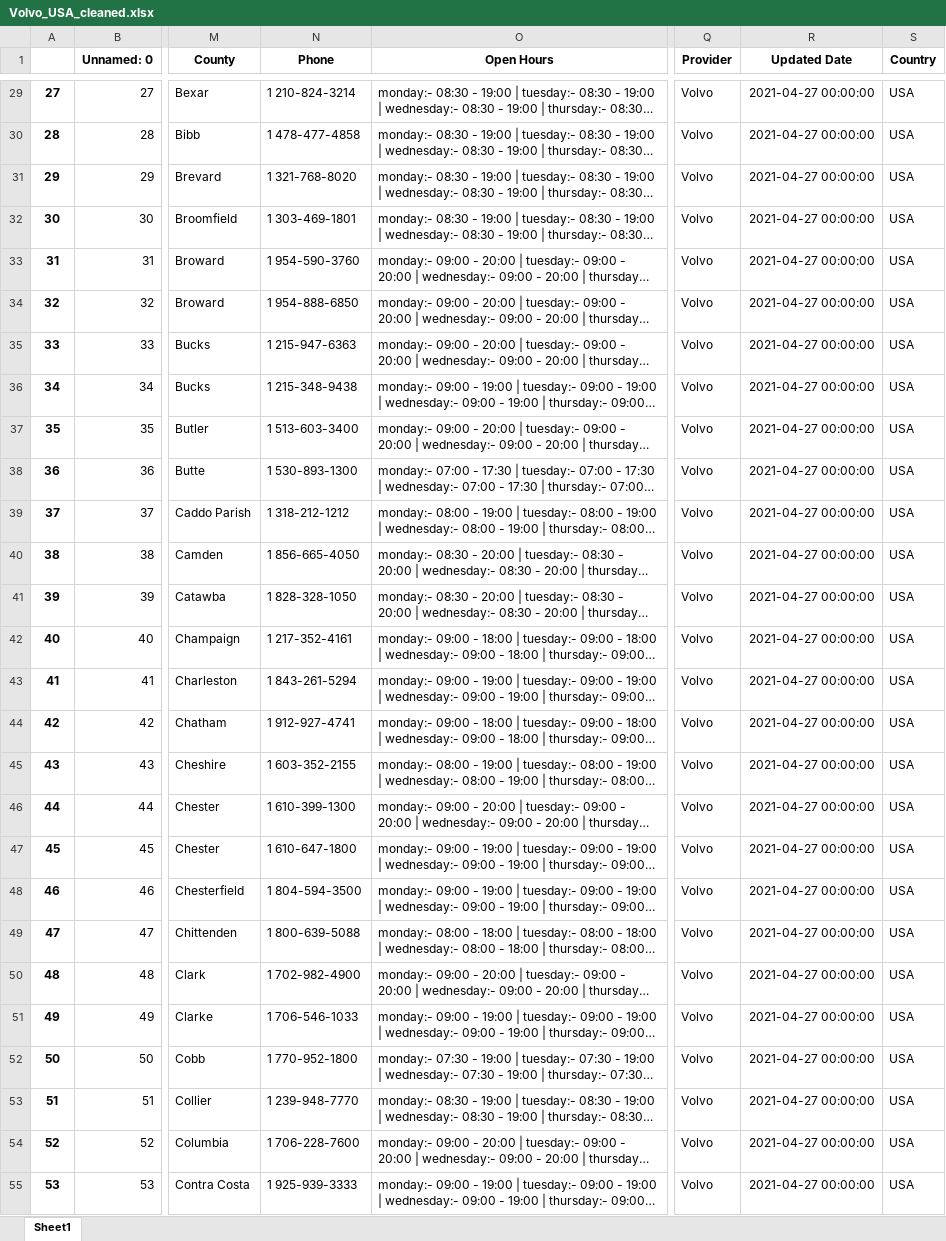
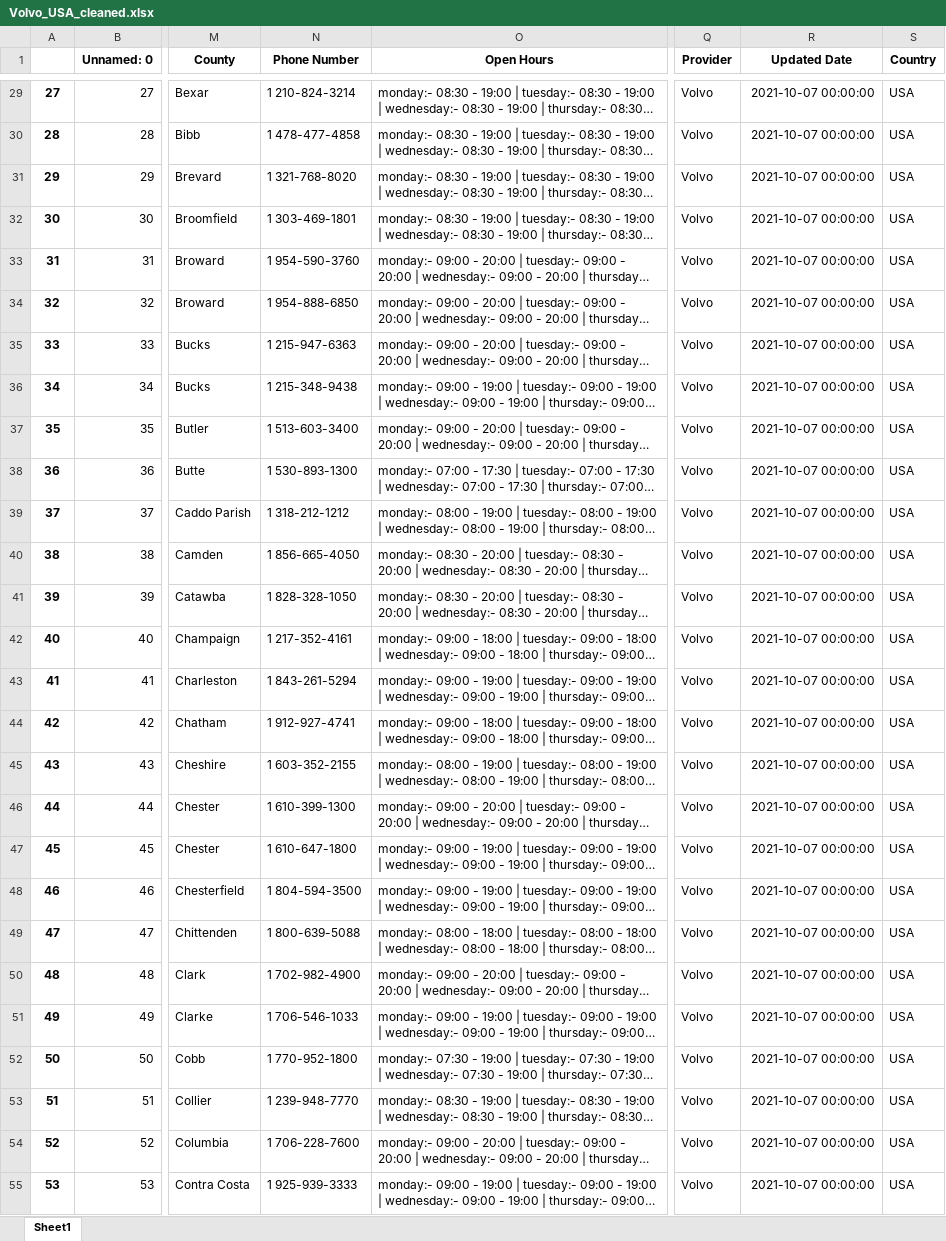
Before and after one commit to motoinsight-data-ops/Dealership-Contact-Scraper-2.0, an Excel workbook: cleaned/Volvo_USA_cleaned.xlsx, sheet Sheet1, drawn as a sheet; only a part is shown, gaps mark what is left out; long unchanged cells end in …; values as stored, in another font and other column widths than the file's, no borders; conditional formats not drawn; the diff covers the shown part only; the diff names each change by its address in the sheet, - before the commit and + after, or states it on an @@ line.

Commit message:
Tools for New format, added Audi, Volvo and JLR for 2021
Improve scraper accuracy, improve excel sheet cleaning, additional tool for new formatting style (new_format.py). Other minor changes.

Co-Authored-By: Jiten Aylani <49789649+aylanij@users.noreply.github.com>

```diff
--- a/cleaned/Volvo_USA_cleaned.xlsx (sheet Sheet1)
+++ b/cleaned/Volvo_USA_cleaned.xlsx (sheet Sheet1)
-N1: Phone
+N1: Phone Number
-R29:R55 (Updated Date): 2021-04-27 00:00:00
+R29:R55 (Updated Date): 2021-10-07 00:00:00
```
Also changed, not shown: 358 edited cells elsewhere in this sheet, 58 other files.
